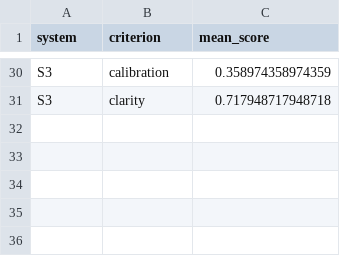
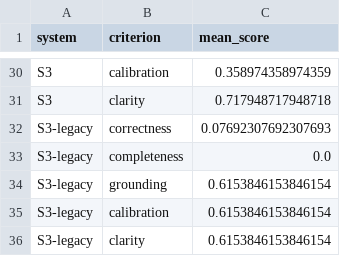
Before and after one commit to SteinVR/Parametric-Adaptation-over-RAG, a CSV file: results/EXP-007/judge_criteria_profile.csv, drawn as a sheet; only a part is shown, gaps mark what is left out.

```diff
--- a/results/EXP-007/judge_criteria_profile.csv
+++ b/results/EXP-007/judge_criteria_profile.csv
@@ -31 +31,6 @@ S3,calibration,0.358974358974359
 S3,clarity,0.717948717948718
+S3-legacy,correctness,0.07692307692307693
+S3-legacy,completeness,0.0
+S3-legacy,grounding,0.6153846153846154
+S3-legacy,calibration,0.6153846153846154
+S3-legacy,clarity,0.6153846153846154
```
Also changed, not shown: results/EXP-006/main_results.csv, results/EXP-007/consolidated_results.csv, 43 other files.
